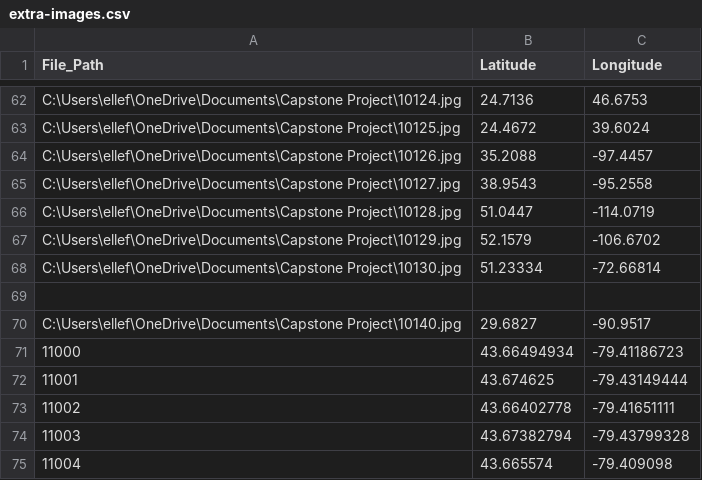
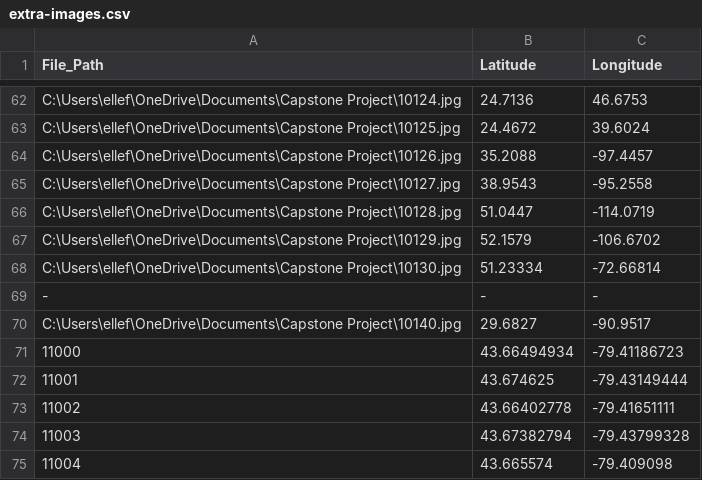
Before and after one commit to robertelle11/AI-Image-Detection, a CSV file: spreadsheets/extra-images.csv, drawn as a sheet; only a part is shown, gaps mark what is left out.

Commit message:
Update extra-images.csv

```diff
--- a/spreadsheets/extra-images.csv
+++ b/spreadsheets/extra-images.csv
@@ -68,3 +68,3 @@ C:\Users\ellef\OneDrive\Documents\Capstone Project\10129.jpg,52.1579, -106.6702
 C:\Users\ellef\OneDrive\Documents\Capstone Project\10130.jpg,51.23334, -72.66814
-
+-,-,-
 C:\Users\ellef\OneDrive\Documents\Capstone Project\10140.jpg,29.6827, -90.9517
```
